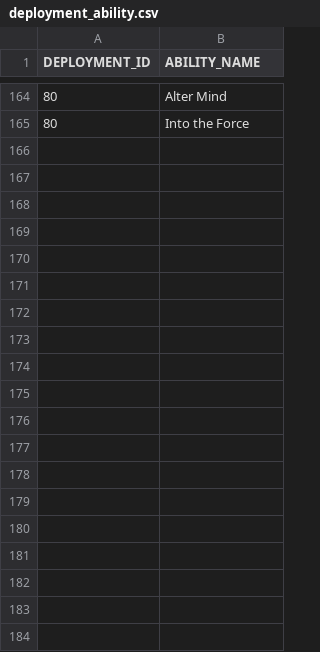
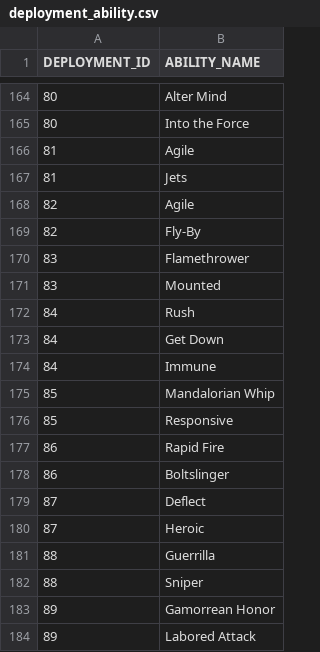
Before and after one commit to rtourneur/imperial, a CSV file: imperial/imperial-database/src/main/resources/liquibase/v1.0/data/deployment_ability.csv, drawn as a sheet; only a part is shown, gaps mark what is left out; the diff covers the shown part only; the diff names each change by its address in the sheet, - before the commit and + after, or states it on an @@ line.

```diff
--- a/imperial/imperial-database/src/main/resources/liquibase/v1.0/data/deployment_ability.csv
+++ b/imperial/imperial-database/src/main/resources/liquibase/v1.0/data/deployment_ability.csv
+row 166: 81 | Agile
+row 167: 81 | Jets
+row 168: 82 | Agile
+row 169: 82 | Fly-By
+row 170: 83 | Flamethrower
+row 171: 83 | Mounted
+row 172: 84 | Rush
+row 173: 84 | Get Down
+row 174: 84 | Immune
+row 175: 85 | Mandalorian Whip
+row 176: 85 | Responsive
+row 177: 86 | Rapid Fire
+row 178: 86 | Boltslinger
+row 179: 87 | Deflect
+row 180: 87 | Heroic
+row 181: 88 | Guerrilla
+row 182: 88 | Sniper
+row 183: 89 | Gamorrean Honor
+row 184: 89 | Labored Attack
```
Also changed, not shown: 21 added rows elsewhere in this file, imperial/imperial-database/src/main/resources/liquibase/v1.0/data/ability.csv, imperial/imperial-database/src/main/resources/liquibase/v1.0/data/deployment.csv, 8 other files.
